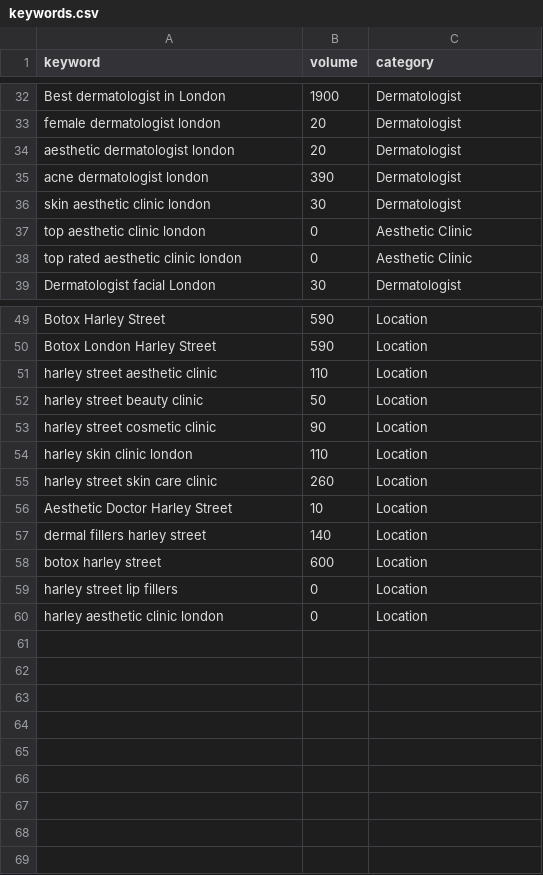
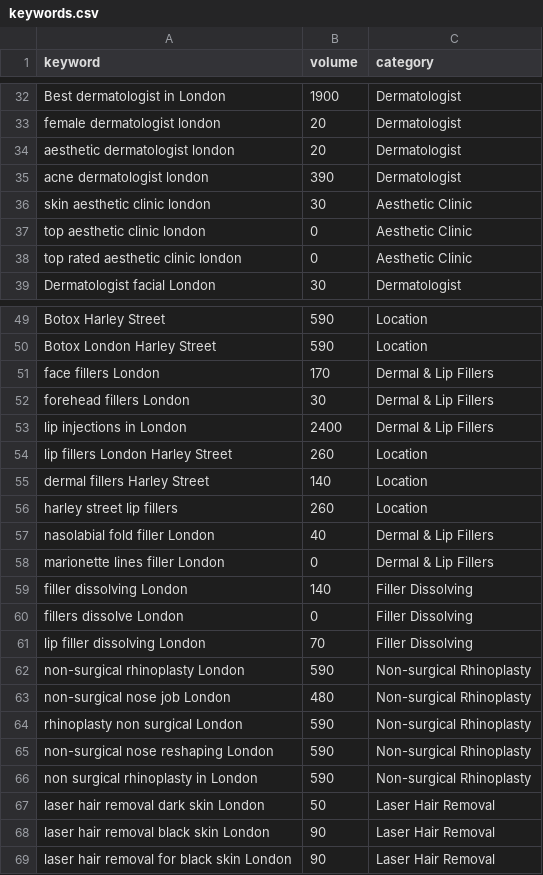
Before and after one commit to Ahmadprofessional/seo-crm, a CSV file: seed/keywords.csv, drawn as a sheet; only a part is shown, gaps mark what is left out; removed rows and columns are numbered as before the commit, all else as after; the diff names each change by its address in the sheet, - before the commit and + after, or states it on an @@ line.

Commit message:
Synchronize keywords and categories with genuine Google Sheet1 master data and purge legacy demo activity logs

```diff
--- a/seed/keywords.csv
+++ b/seed/keywords.csv
-C36 (category): Dermatologist
+C36 (category): Aesthetic Clinic
-row 51: harley street aesthetic clinic | 110 | Location
-row 52: harley street beauty clinic | 50 | Location
-row 53: harley street cosmetic clinic | 90 | Location
-row 54: harley skin clinic london | 110 | Location
+row 51: face fillers London | 170 | Dermal & Lip Fillers
+row 52: forehead fillers London | 30 | Dermal & Lip Fillers
+row 53: lip injections in London | 2400 | Dermal & Lip Fillers
-A54 (keyword): harley street skin care clinic
+A54 (keyword): lip fillers London Harley Street
-row 56: Aesthetic Doctor Harley Street | 10 | Location
-A55 (keyword): dermal fillers harley street
+A55 (keyword): dermal fillers Harley Street
-row 58: botox harley street | 600 | Location
-B56 (volume): 0
+B56 (volume): 260
-row 60: harley aesthetic clinic london | 0 | Location
+row 57: nasolabial fold filler London | 40 | Dermal & Lip Fillers
+row 58: marionette lines filler London | 0 | Dermal & Lip Fillers
+row 59: filler dissolving London | 140 | Filler Dissolving
+row 60: fillers dissolve London | 0 | Filler Dissolving
+row 61: lip filler dissolving London | 70 | Filler Dissolving
+row 62: non-surgical rhinoplasty London | 590 | Non-surgical Rhinoplasty
+row 63: non-surgical nose job London | 480 | Non-surgical Rhinoplasty
+row 64: rhinoplasty non surgical London | 590 | Non-surgical Rhinoplasty
+row 65: non-surgical nose reshaping London | 590 | Non-surgical Rhinoplasty
+row 66: non surgical rhinoplasty in London | 590 | Non-surgical Rhinoplasty
+row 67: laser hair removal dark skin London | 50 | Laser Hair Removal
+row 68: laser hair removal black skin London | 90 | Laser Hair Removal
+row 69: laser hair removal for black skin London | 90 | Laser Hair Removal
```
Also changed, not shown: 1 other file.
